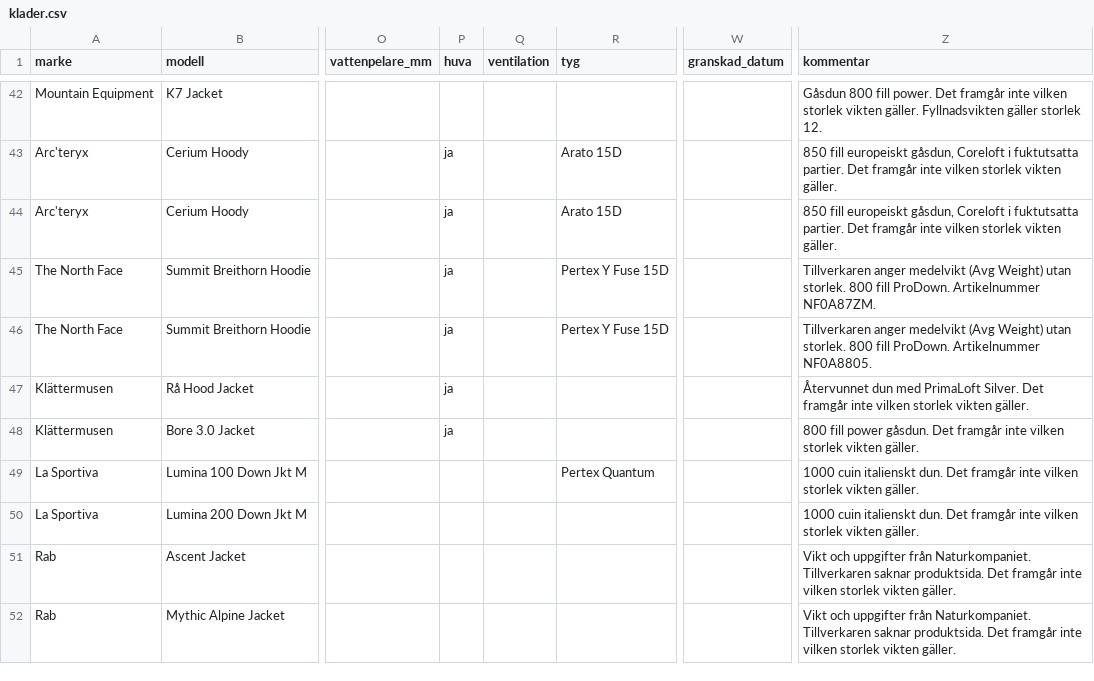
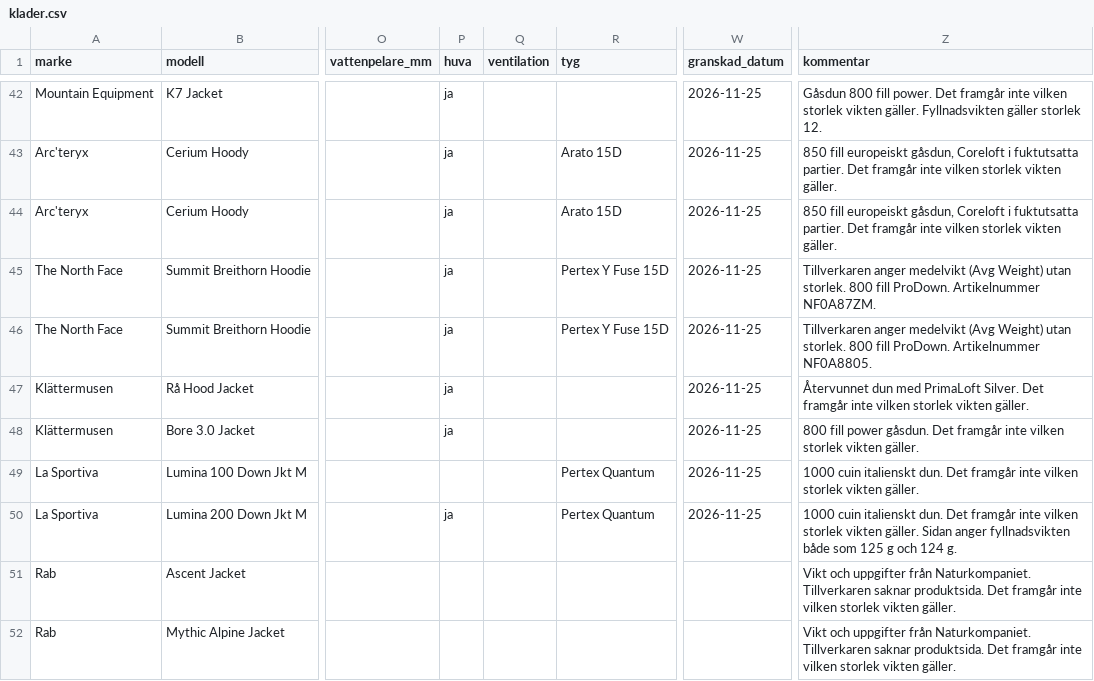
Before and after one commit to Minvandring-se/minvandring, a CSV file: supabase/katalog/klader.csv, drawn as a sheet; only a part is shown, gaps mark what is left out; the diff covers the shown part only; the diff names each change by its address in the sheet, - before the commit and + after, or states it on an @@ line.

```diff
--- a/supabase/katalog/klader.csv
+++ b/supabase/katalog/klader.csv
-P42 (huva): (empty)
+P42 (huva): ja
-W42:W50 (granskad_datum): (empty)
+W42:W50 (granskad_datum): 2026-11-25
-P50 (huva): (empty)
+P50 (huva): ja
-R50 (tyg): (empty)
+R50 (tyg): Pertex Quantum
-Z50 (kommentar): …vikten gäller.
+Z50 (kommentar): …vikten gäller. Sidan anger fyllnadsvikten både som 125 g och 124 g.
```
Also changed, not shown: 28 edited cells elsewhere in this file, docs/katalog/genomgangar.csv, 2 other files.
